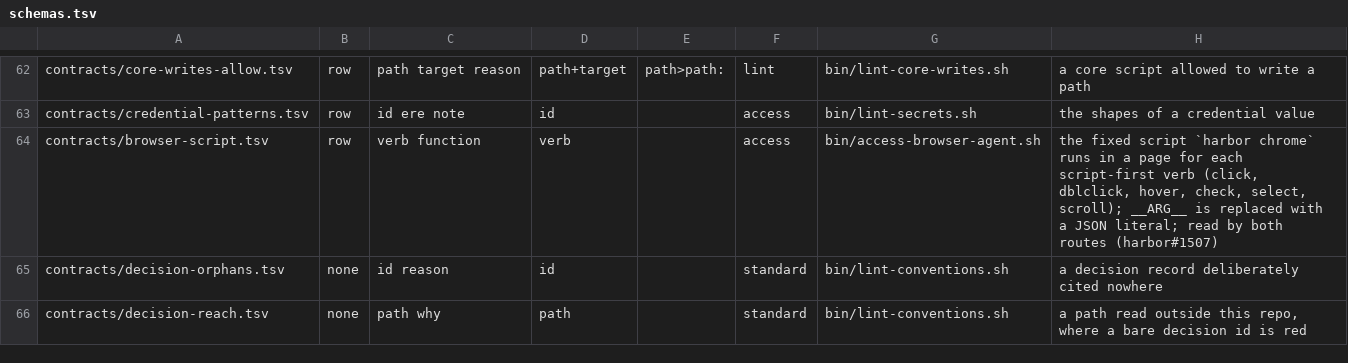
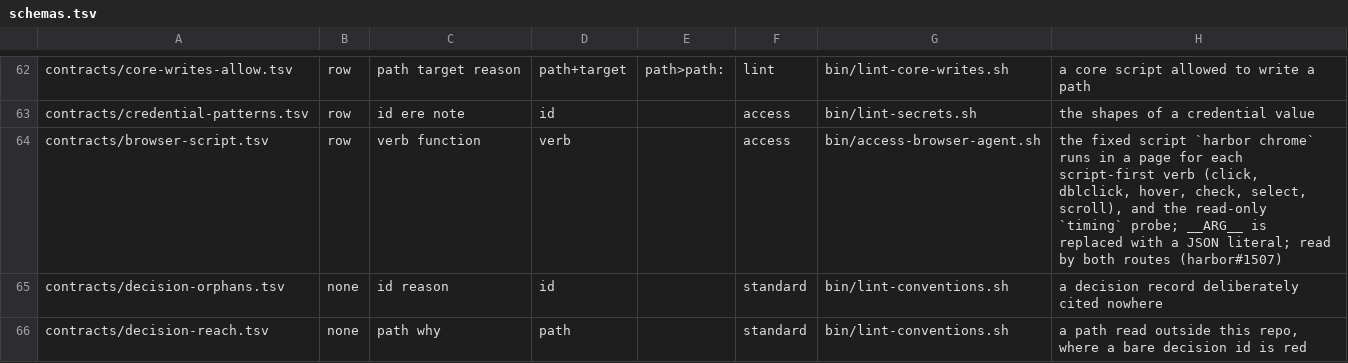
Before and after one commit to VytCepas/harbor-core, a TSV file: standards/naming/schemas.tsv, drawn as a sheet; only a part is shown, gaps mark what is left out.

```diff
--- a/standards/naming/schemas.tsv
+++ b/standards/naming/schemas.tsv
@@ -63,3 +63,3 @@ contracts/core-writes-allow.tsv	row	path target reason	path+target	path>path:	li
 contracts/credential-patterns.tsv	row	id ere note	id		access	bin/lint-secrets.sh	the shapes of a credential value
-contracts/browser-script.tsv	row	verb function	verb		access	bin/access-browser-agent.sh	the fixed script `harbor chrome` runs in a page for each script-first verb (click, dblclick, hover, check, select, scroll); __ARG__ is replaced with a JSON literal; read by both routes (harbor#1507)
+contracts/browser-script.tsv	row	verb function	verb		access	bin/access-browser-agent.sh	the fixed script `harbor chrome` runs in a page for each script-first verb (click, dblclick, hover, check, select, scroll), and the read-only `timing` probe; __ARG__ is replaced with a JSON literal; read by both routes (harbor#1507)
 contracts/decision-orphans.tsv	none	id reason	id		standard	bin/lint-conventions.sh	a decision record deliberately cited nowhere
```
Also changed, not shown: contracts/browser-script.tsv, contracts/verbs.tsv, 32 other files.
